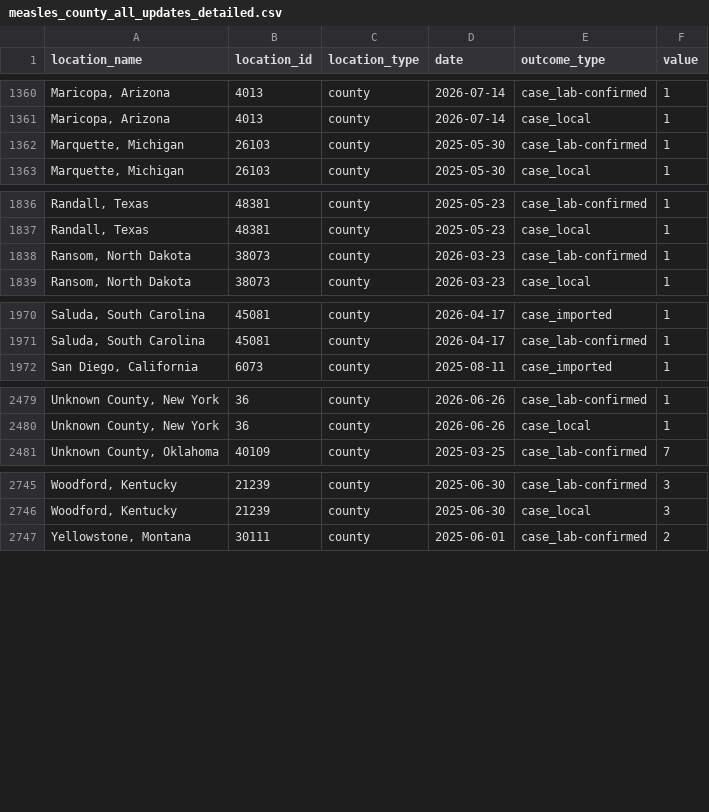
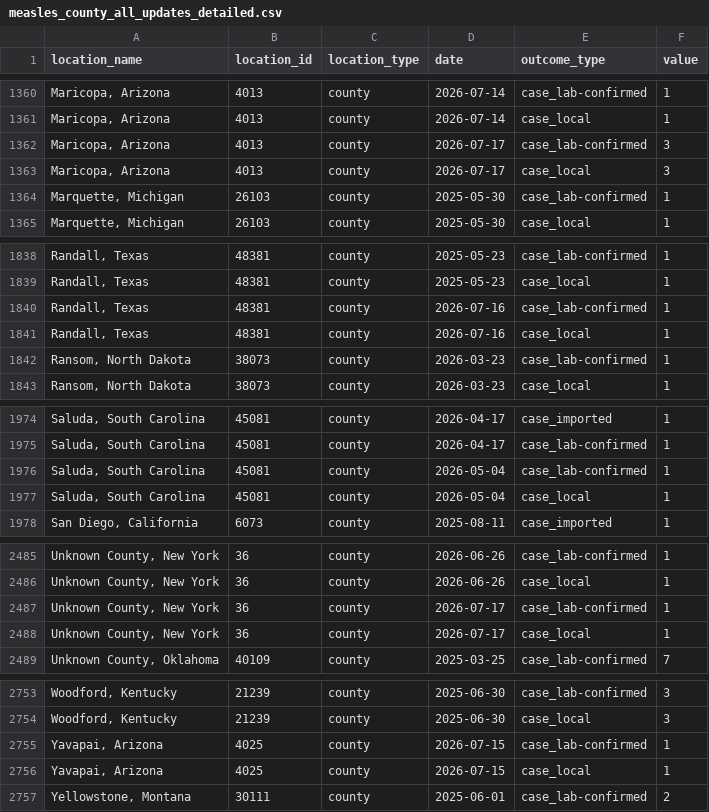
Before and after one commit to CSSEGISandData/measles_data, a CSV file: measles_county_all_updates_detailed.csv, drawn as a sheet; only a part is shown, gaps mark what is left out; the diff names each change by its address in the sheet, - before the commit and + after, or states it on an @@ line.

```diff
--- a/measles_county_all_updates_detailed.csv
+++ b/measles_county_all_updates_detailed.csv
+row 1362: Maricopa, Arizona | 4013 | county | 2026-07-17 | case_lab-confirmed | 3
+row 1363: Maricopa, Arizona | 4013 | county | 2026-07-17 | case_local | 3
+row 1840: Randall, Texas | 48381 | county | 2026-07-16 | case_lab-confirmed | 1
+row 1841: Randall, Texas | 48381 | county | 2026-07-16 | case_local | 1
+row 1976: Saluda, South Carolina | 45081 | county | 2026-05-04 | case_lab-confirmed | 1
+row 1977: Saluda, South Carolina | 45081 | county | 2026-05-04 | case_local | 1
+row 2487: Unknown County, New York | 36 | county | 2026-07-17 | case_lab-confirmed | 1
+row 2488: Unknown County, New York | 36 | county | 2026-07-17 | case_local | 1
+row 2755: Yavapai, Arizona | 4025 | county | 2026-07-15 | case_lab-confirmed | 1
+row 2756: Yavapai, Arizona | 4025 | county | 2026-07-15 | case_local | 1
```
Also changed, not shown: Top_states_time_series.csv, data_sources_by_state.csv, 1 other file.
